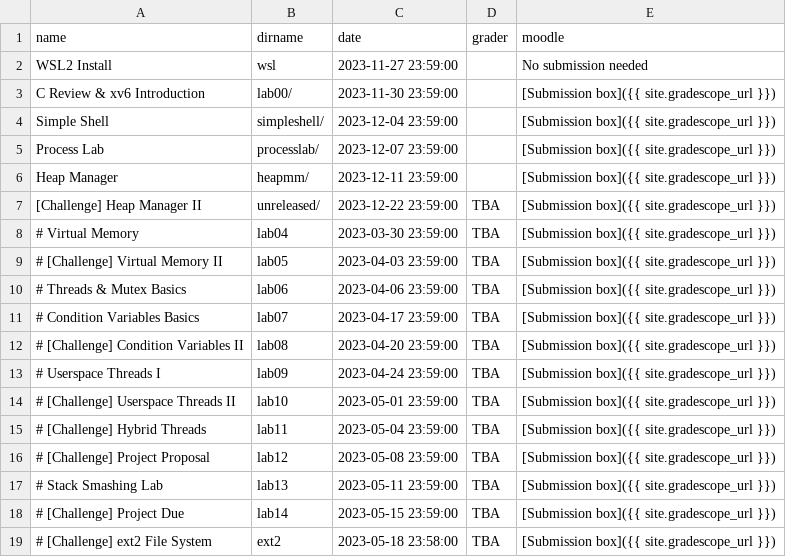
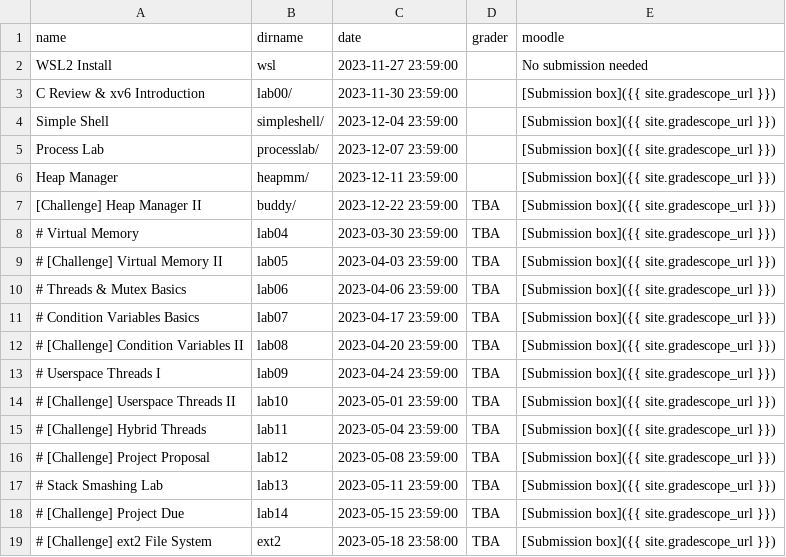
Before and after one commit to RHIT-CSSE/csse332, a CSV file: _data/assignments.csv, drawn as a sheet.

Commit message:
buddy lab ready

```diff
--- a/_data/assignments.csv
+++ b/_data/assignments.csv
@@ -6,3 +6,3 @@ Process Lab,processlab/,2023-12-07 23:59:00,,[Submission box]({{ site.gradescope
 Heap Manager,heapmm/,2023-12-11 23:59:00,,[Submission box]({{ site.gradescope_url }})
-[Challenge] Heap Manager II,unreleased/,2023-12-22 23:59:00,TBA,[Submission box]({{ site.gradescope_url }})
+[Challenge] Heap Manager II,buddy/,2023-12-22 23:59:00,TBA,[Submission box]({{ site.gradescope_url }})
 # Virtual Memory,lab04,2023-03-30 23:59:00,TBA,[Submission box]({{ site.gradescope_url }})
```
Also changed, not shown: 2 other files.
